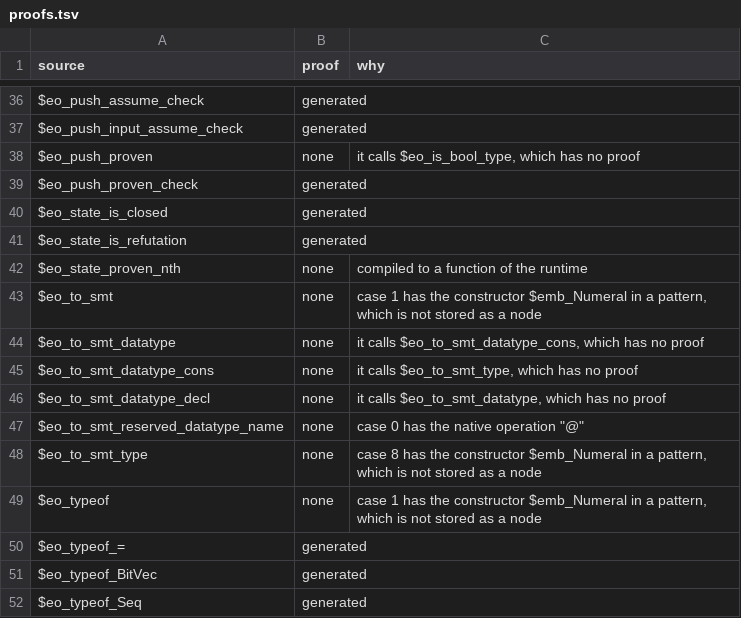
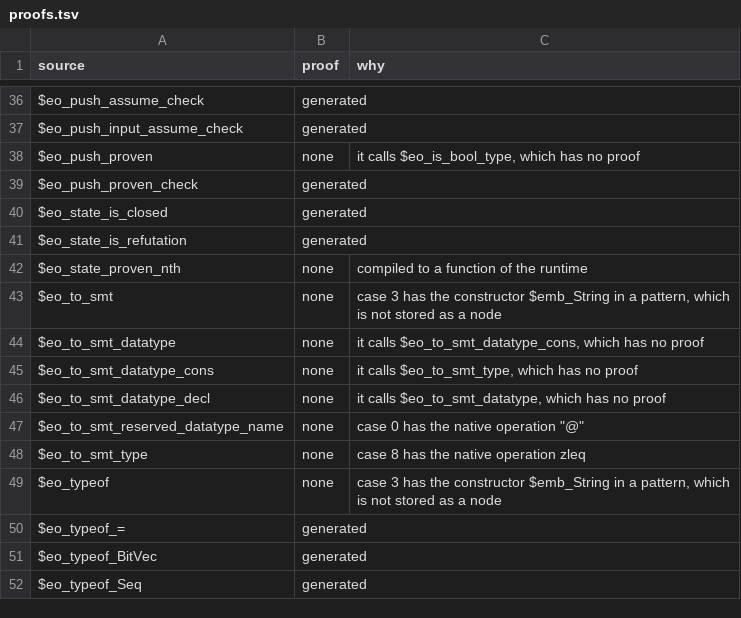
Before and after one commit to daniel-larraz/pathos, a TSV file: generated/cpcmini-checker/proofs.tsv, drawn as a sheet; only a part is shown, gaps mark what is left out.

```diff
--- a/generated/cpcmini-checker/proofs.tsv
+++ b/generated/cpcmini-checker/proofs.tsv
@@ -42,3 +42,3 @@ $eo_state_is_refutation	generated
 $eo_state_proven_nth	none	compiled to a function of the runtime
-$eo_to_smt	none	case 1 has the constructor $emb_Numeral in a pattern, which is not stored as a node
+$eo_to_smt	none	case 3 has the constructor $emb_String in a pattern, which is not stored as a node
 $eo_to_smt_datatype	none	it calls $eo_to_smt_datatype_cons, which has no proof
@@ -47,4 +47,4 @@ $eo_to_smt_datatype_decl	none	it calls $eo_to_smt_datatype, which has no proof
 $eo_to_smt_reserved_datatype_name	none	case 0 has the native operation "@"
-$eo_to_smt_type	none	case 8 has the constructor $emb_Numeral in a pattern, which is not stored as a node
-$eo_typeof	none	case 1 has the constructor $emb_Numeral in a pattern, which is not stored as a node
+$eo_to_smt_type	none	case 8 has the native operation zleq
+$eo_typeof	none	case 3 has the constructor $emb_String in a pattern, which is not stored as a node
 $eo_typeof_=	generated	
```
Also changed, not shown: generated/cpc-checker/proofs.tsv, 8 other files.
